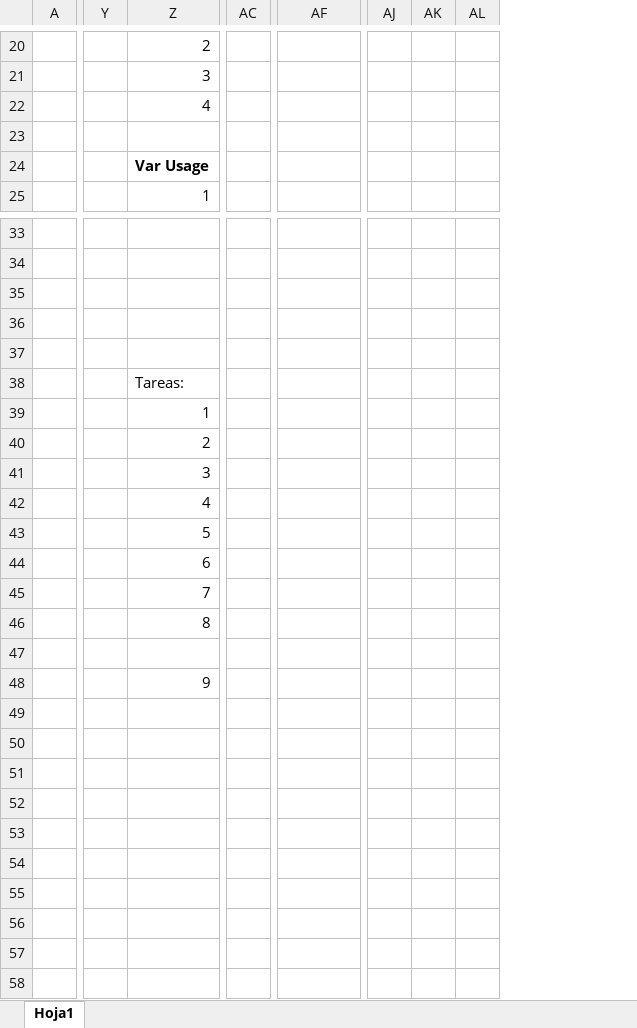
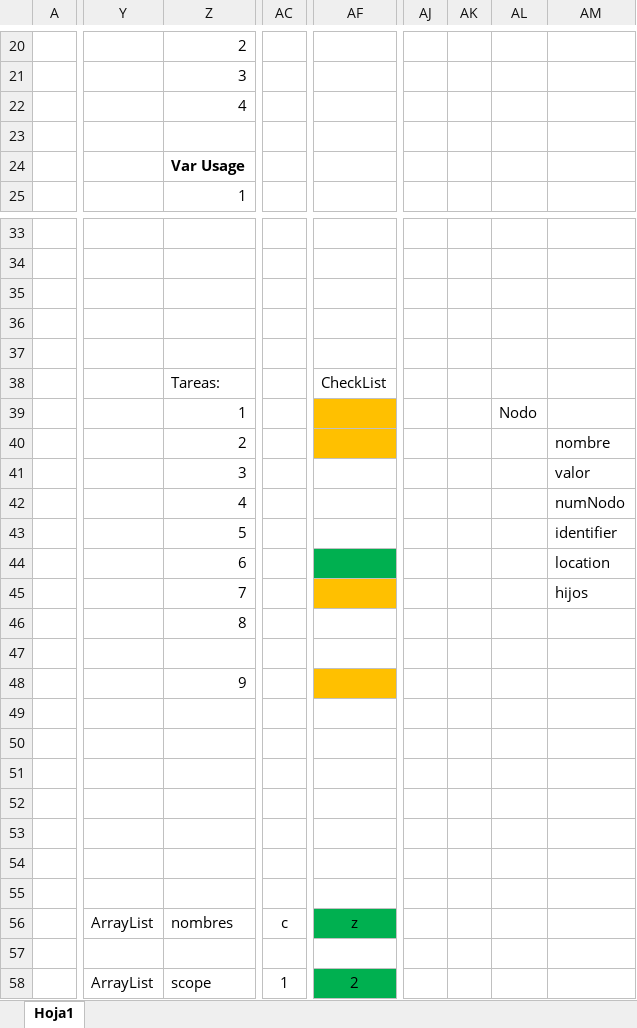
Before and after one commit to CruzdelCid/Compiladores, an Excel workbook: proyecto/SimbolTable.xlsx, sheet Hoja1, drawn as a sheet; only a part is shown, gaps mark what is left out; values as stored, in another font and other column widths than the file's, no borders; charts and pictures not drawn; removed rows and columns are numbered as before the commit, all else as after; rows hold the shown columns only; the diff covers the shown part only; the diff names each change by its address in the sheet, - before the commit and + after, or states it on an @@ line.

```diff
--- a/proyecto/SimbolTable.xlsx (sheet Hoja1)
+++ b/proyecto/SimbolTable.xlsx (sheet Hoja1)
-column Y, empty
+column Y, empty
-column AC, empty
+column AC, empty
-column AJ, empty
-column AK, empty
-column AL, empty
+column AJ, empty
+column AK, empty
+column AL, empty
+column AM, empty
-row 22:  |  | 4
+row 22:  |  | 4
+row 35: (empty)
-row 38: (empty)
+row 38:  |  | Tareas: |  | CheckList
-row 38:  |  | Tareas:
-row 39:  |  | 1
-row 40:  |  | 2
-row 41:  |  | 3
-row 42:  |  | 4
-row 43:  |  | 5
-row 44:  |  | 6
-row 45:  |  | 7
+row 39:  |  | 1 |  |  |  |  | Nodo
+row 40:  |  | 2 |  |  |  |  |  | nombre
+row 41:  |  | 3 |  |  |  |  |  | valor
+row 42:  |  | 4 |  |  |  |  |  | numNodo
+row 43:  |  | 5 |  |  |  |  |  | identifier
+row 44:  |  | 6 |  |  |  |  |  | location
+row 45:  |  | 7 |  |  |  |  |  | hijos
-AF48 fill: none
+AF48 fill: #FFC000
+row 52: (empty)
+row 53: (empty)
+row 54: (empty)
+row 55: (empty)
+row 56:  | ArrayList | nombres | c | z
+row 57: (empty)
+row 58:  | ArrayList | scope | 1 | 2
```
Also changed, not shown: 1 added row, 1 removed row, 20 edited cells and cell formats elsewhere in this sheet, charts or pictures, 48 other files.
